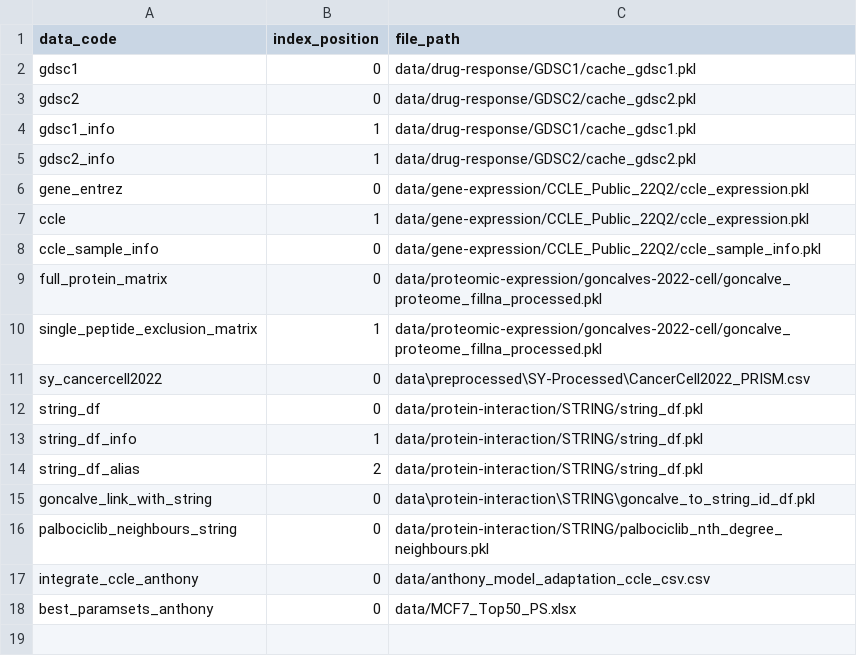
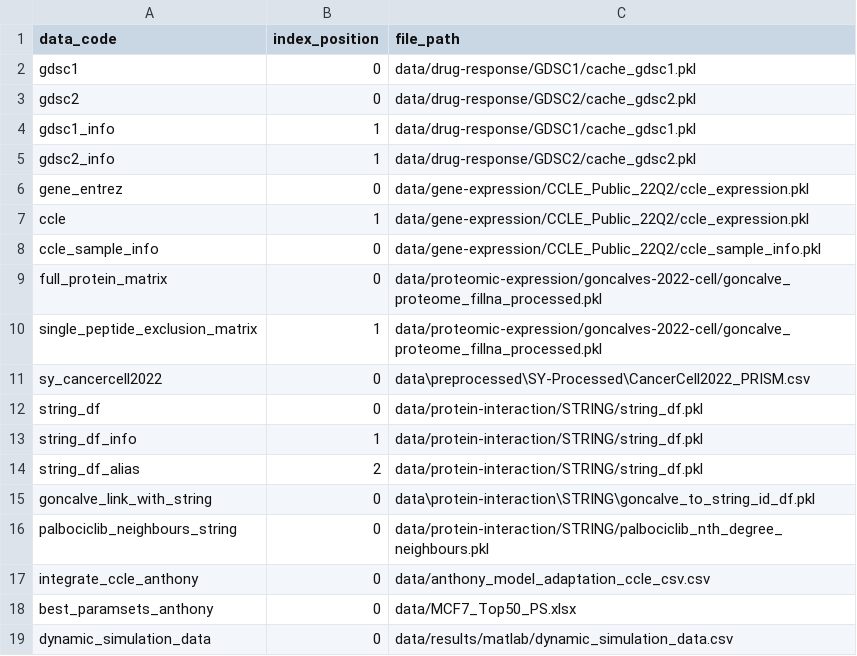
Before and after one commit to AnEvilBurrito/ode-biomarker-project, a CSV file: data_codes.csv, drawn as a sheet; the diff names each change by its address in the sheet, - before the commit and + after, or states it on an @@ line.

Commit message:
begin dynamic simulations

```diff
--- a/data_codes.csv
+++ b/data_codes.csv
+row 19: dynamic_simulation_data | 0 | data/results/matlab/dynamic_simulation_data.csv
```
Also changed, not shown: 2 other files.
